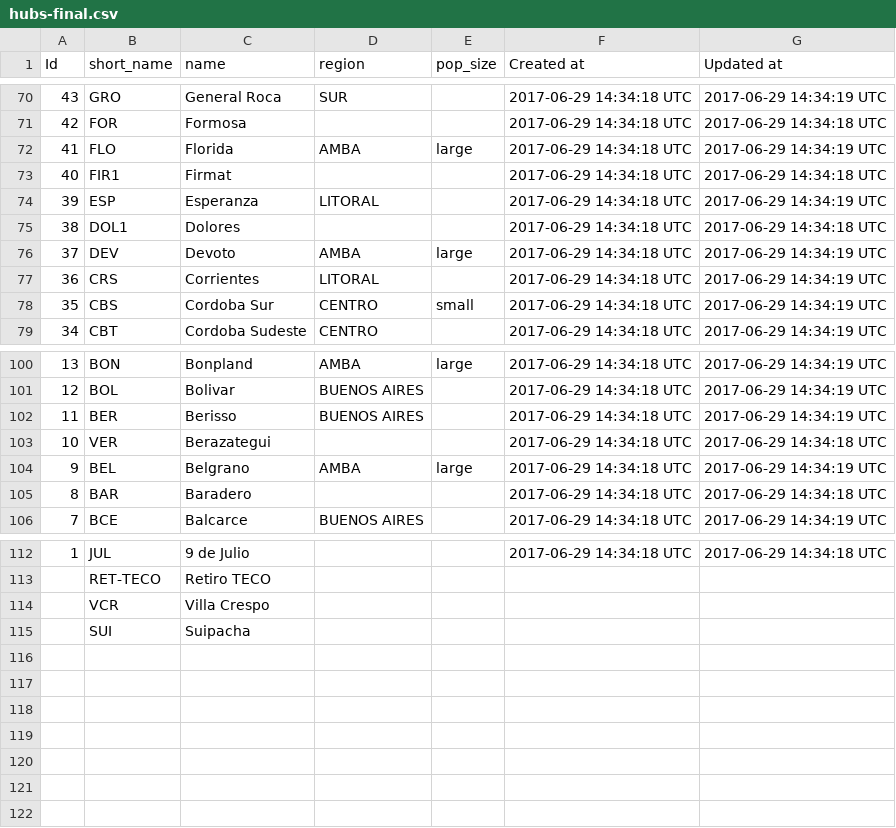
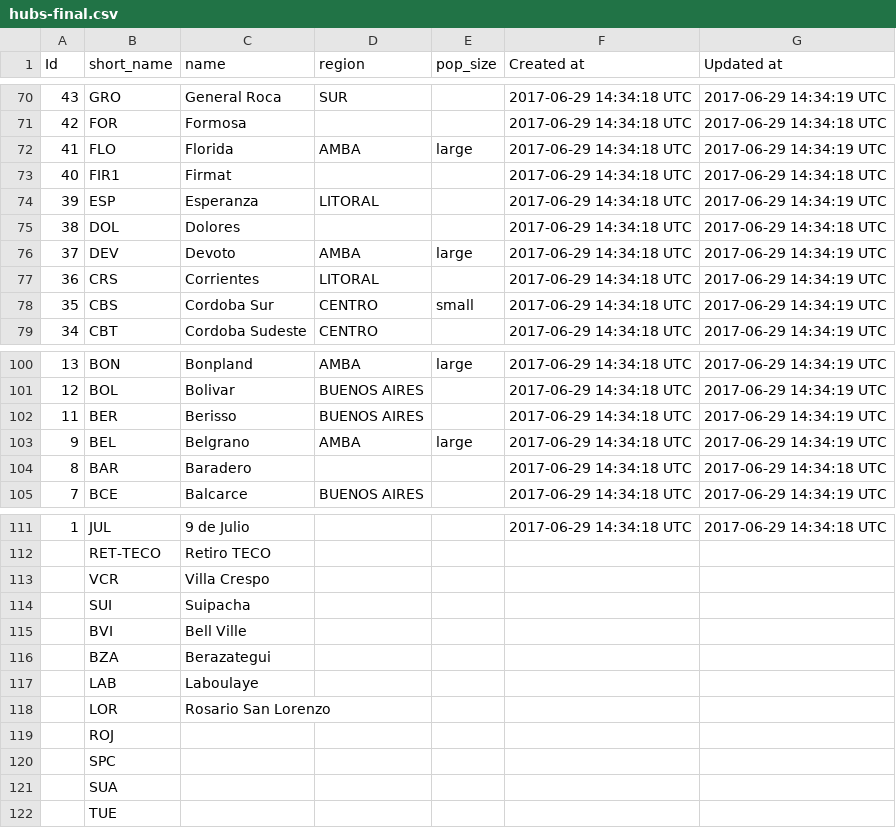
Before and after one commit to opennetdevops/onsa, a CSV file: r-inventory/db/hubs-final.csv, drawn as a sheet; only a part is shown, gaps mark what is left out.

```diff
--- a/r-inventory/db/hubs-final.csv
+++ b/r-inventory/db/hubs-final.csv
@@ -74,3 +74,3 @@ Id,short_name,name,region,pop_size,Created at,Updated at
 39,ESP,Esperanza,LITORAL,,2017-06-29 14:34:18 UTC,2017-06-29 14:34:19 UTC
-38,DOL1,Dolores,,,2017-06-29 14:34:18 UTC,2017-06-29 14:34:18 UTC
+38,DOL,Dolores,,,2017-06-29 14:34:18 UTC,2017-06-29 14:34:18 UTC
 37,DEV,Devoto,AMBA,large,2017-06-29 14:34:18 UTC,2017-06-29 14:34:19 UTC
@@ -102,3 +102,2 @@ Id,short_name,name,region,pop_size,Created at,Updated at
 11,BER,Berisso,BUENOS AIRES,,2017-06-29 14:34:18 UTC,2017-06-29 14:34:19 UTC
-10,VER,Berazategui,,,2017-06-29 14:34:18 UTC,2017-06-29 14:34:18 UTC
 9,BEL,Belgrano,AMBA,large,2017-06-29 14:34:18 UTC,2017-06-29 14:34:19 UTC
@@ -115 +114,9 @@ Id,short_name,name,region,pop_size,Created at,Updated at
 ,SUI,Suipacha,,,
+,BVI,Bell Ville,,,
+,BZA,Berazategui,,,
+,LAB,Laboulaye,,,
+,LOR,Rosario San Lorenzo,,,
+,ROJ,,,,
+,SPC,,,,
+,SUA,,,,
+,TUE,,,,
```
Also changed, not shown: 3 other files.
